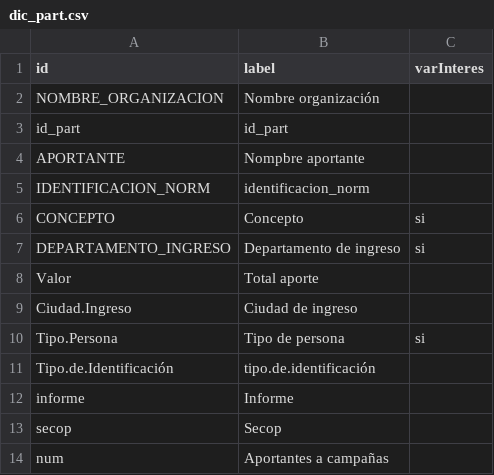
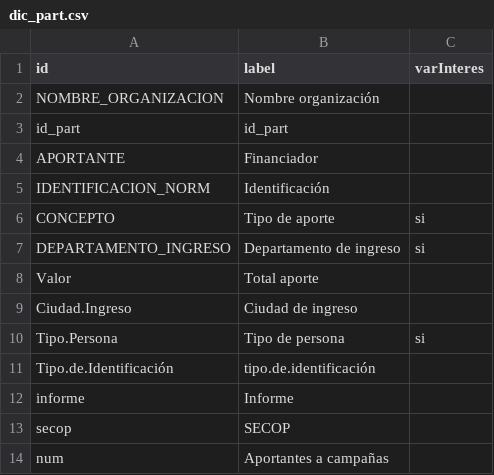
Before and after one commit to datasketch/elecciones, a CSV file: app-func-cruces/data/dic_part.csv, drawn as a sheet.

```diff
--- a/app-func-cruces/data/dic_part.csv
+++ b/app-func-cruces/data/dic_part.csv
@@ -3,5 +3,5 @@ NOMBRE_ORGANIZACION,Nombre organización,
 id_part,id_part,
-APORTANTE,Nompbre aportante,
-IDENTIFICACION_NORM,identificacion_norm,
-CONCEPTO,Concepto,si
+APORTANTE,Financiador,
+IDENTIFICACION_NORM,Identificación,
+CONCEPTO,Tipo de aporte,si
 DEPARTAMENTO_INGRESO,Departamento de ingreso,si
@@ -12,3 +12,3 @@ Tipo.de.Identificación,tipo.de.identificación,
 informe,Informe,
-secop,Secop,
+secop,SECOP,
 num,Aportantes a campañas,
```
Also changed, not shown: app-func-cruces/data/dic.csv, 7 other files.
